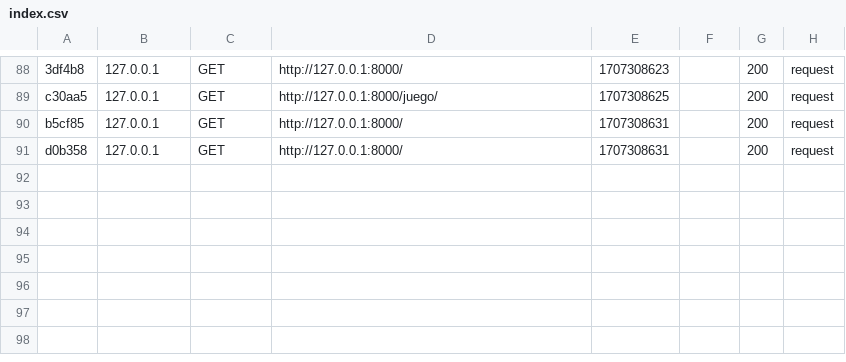
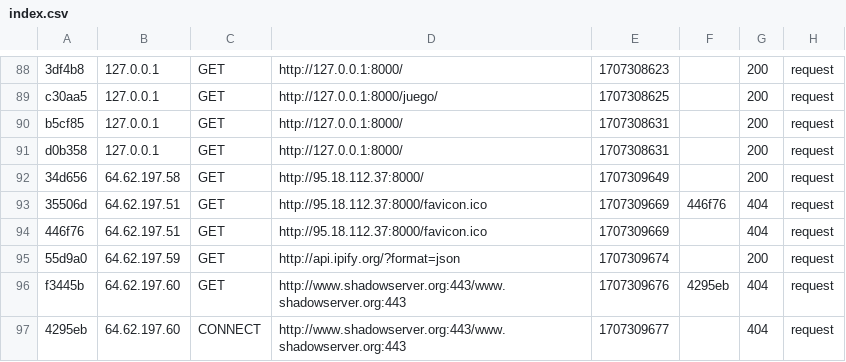
Before and after one commit to neoarmmon/proyecto_skills_2019, a CSV file: videjueguitos/api_arcade/var/cache/dev/profiler/index.csv, drawn as a sheet; only a part is shown, gaps mark what is left out; the diff names each change by its address in the sheet, - before the commit and + after, or states it on an @@ line.

```diff
--- a/videjueguitos/api_arcade/var/cache/dev/profiler/index.csv
+++ b/videjueguitos/api_arcade/var/cache/dev/profiler/index.csv
+row 92: 34d656 | 64.62.197.58 | GET | http://95.18.112.37:8000/ | 1707309649 |  | 200 | request
+row 93: 35506d | 64.62.197.51 | GET | http://95.18.112.37:8000/favicon.ico | 1707309669 | 446f76 | 404 | request
+row 94: 446f76 | 64.62.197.51 | GET | http://95.18.112.37:8000/favicon.ico | 1707309669 |  | 404 | request
+row 95: 55d9a0 | 64.62.197.59 | GET | http://api.ipify.org/?format=json | 1707309674 |  | 200 | request
+row 96: f3445b | 64.62.197.60 | GET | http://www.shadowserver.org:443/www.shadowserver.org:443 | 1707309676 | 4295eb | 404 | request
+row 97: 4295eb | 64.62.197.60 | CONNECT | http://www.shadowserver.org:443/www.shadowserver.org:443 | 1707309677 |  | 404 | request
```
Also changed, not shown: 3 other files.
